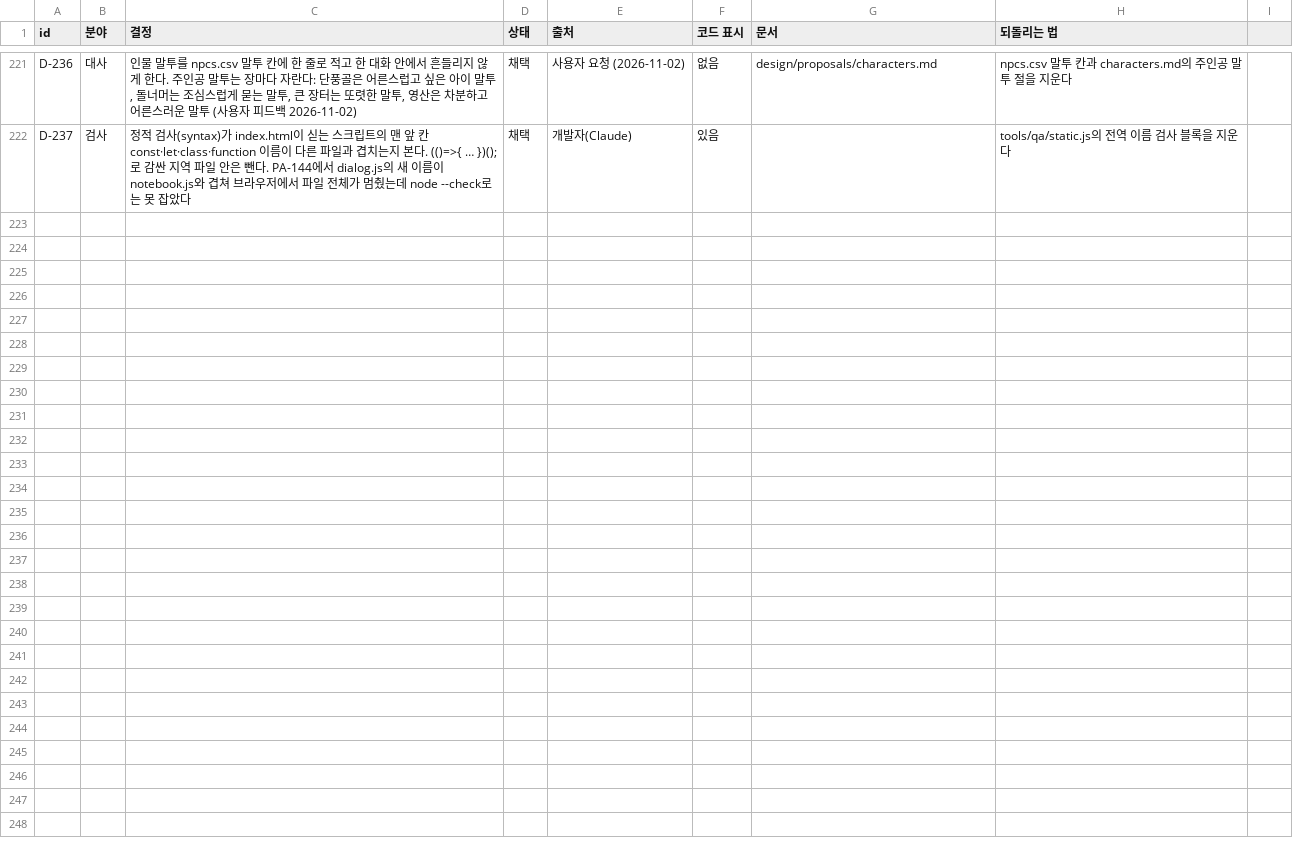
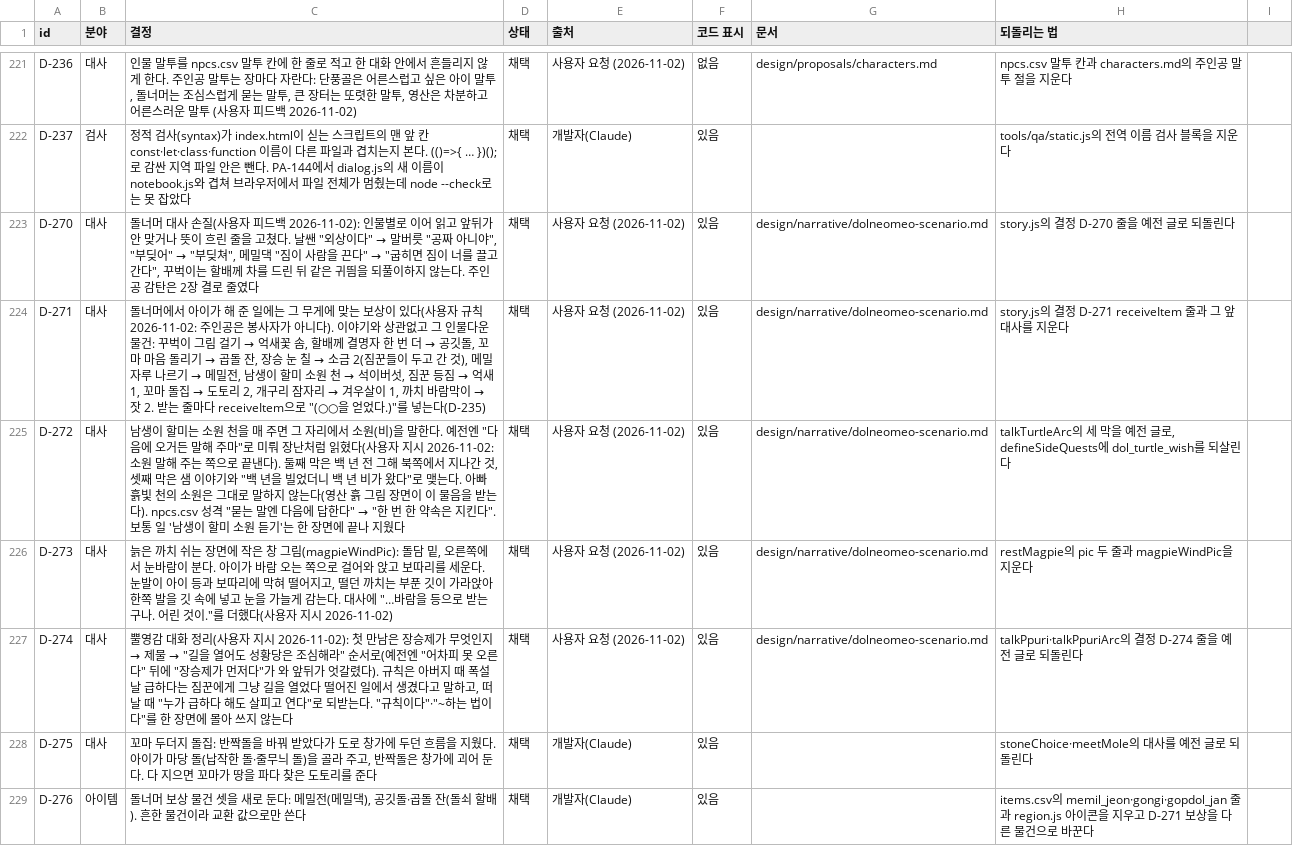
Before and after one commit to MATTTTJ/PACKOON, a CSV file: design/data/decisions.csv, drawn as a sheet; only a part is shown, gaps mark what is left out.

```diff
--- a/design/data/decisions.csv
+++ b/design/data/decisions.csv
@@ -222 +222,8 @@ D-236,대사,"인물 말투를 npcs.csv 말투 칸에 한 줄로 적고 한 대
 D-237,검사,"정적 검사(syntax)가 index.html이 싣는 스크립트의 맨 앞 칸 const·let·class·function 이름이 다른 파일과 겹치는지 본다. (()=>{ … })(); 로 감싼 지역 파일 안은 뺀다. PA-144에서 dialog.js의 새 이름이 notebook.js와 겹쳐 브라우저에서 파일 전체가 멈췄는데 node --check로는 못 잡았다",채택,개발자(Claude),있음,,"tools/qa/static.js의 전역 이름 검사 블록을 지운다"
+D-270,대사,"돌너머 대사 손질(사용자 피드백 2026-11-02): 인물별로 이어 읽고 앞뒤가 안 맞거나 뜻이 흐린 줄을 고쳤다. 날쌘 ""외상이다"" → 말버릇 ""공짜 아니야"", ""부딪어"" → ""부딪쳐"", 메밀댁 ""짐이 사람을 끈다"" → ""굽히면 짐이 너를 끌고 간다"", 꾸벅이는 할배께 차를 드린 뒤 같은 귀띔을 되풀이하지 않는다. 주인공 감탄은 2장 결로 줄였다",채택,사용자 요청 (2026-11-02),있음,design/narrative/dolneomeo-scenario.md,"story.js의 결정 D-270 줄을 예전 글로 되돌린다"
+D-271,대사,"돌너머에서 아이가 해 준 일에는 그 무게에 맞는 보상이 있다(사용자 규칙 2026-11-02: 주인공은 봉사자가 아니다). 이야기와 상관없고 그 인물다운 물건: 꾸벅이 그림 걸기 → 억새꽃 솜, 할배께 결명자 한 번 더 → 공깃돌, 꼬마 마음 돌리기 → 곱돌 잔, 장승 눈 칠 → 소금 2(짐꾼들이 두고 간 것), 메밀 자루 나르기 → 메밀전, 남생이 할미 소원 천 → 석이버섯, 짐꾼 등짐 → 억새 1, 꼬마 돌집 → 도토리 2, 개구리 잠자리 → 겨우살이 1, 까치 바람막이 → 잣 2. 받는 줄마다 receiveItem으로 ""(○○을 얻었다.)""를 넣는다(D-235)",채택,사용자 요청 (2026-11-02),있음,design/narrative/dolneomeo-scenario.md,"story.js의 결정 D-271 receiveItem 줄과 그 앞 대사를 지운다"
+D-272,대사,"남생이 할미는 소원 천을 매 주면 그 자리에서 소원(비)을 말한다. 예전엔 ""다음에 오거든 말해 주마""로 미뤄 장난처럼 읽혔다(사용자 지시 2026-11-02: 소원 말해 주는 쪽으로 끝낸다). 둘째 막은 백 년 전 그해 북쪽에서 지나간 것, 셋째 막은 샘 이야기와 ""백 년을 빌었더니 백 년 비가 왔다""로 맺는다. 아빠 흙빛 천의 소원은 그대로 말하지 않는다(영산 흙 그림 장면이 이 물음을 받는다). npcs.csv 성격 ""묻는 말엔 다음에 답한다"" → ""한 번 한 약속은 지킨다"". 보통 일 '남생이 할미 소원 듣기'는 한 장면에 끝나 지웠다",채택,사용자 요청 (2026-11-02),있음,design/narrative/dolneomeo-scenario.md,"talkTurtleArc의 세 막을 예전 글로, defineSideQuests에 dol_turtle_wish를 되살린다"
+D-273,대사,"늙은 까치 쉬는 장면에 작은 창 그림(magpieWindPic): 돌담 밑, 오른쪽에서 눈바람이 분다. 아이가 바람 오는 쪽으로 걸어와 앉고 보따리를 세운다. 눈발이 아이 등과 보따리에 막혀 떨어지고, 떨던 까치는 부푼 깃이 가라앉아 한쪽 발을 깃 속에 넣고 눈을 가늘게 감는다. 대사에 ""…바람을 등으로 받는구나. 어린 것이.""를 더했다(사용자 지시 2026-11-02)",채택,사용자 요청 (2026-11-02),있음,design/narrative/dolneomeo-scenario.md,"restMagpie의 pic 두 줄과 magpieWindPic을 지운다"
+D-274,대사,"뿔영감 대화 정리(사용자 지시 2026-11-02): 첫 만남은 장승제가 무엇인지 → 제물 → ""길을 열어도 성황당은 조심해라"" 순서로(예전엔 ""어차피 못 오른다"" 뒤에 ""장승제가 먼저다""가 와 앞뒤가 엇갈렸다). 규칙은 아버지 때 폭설 날 급하다는 짐꾼에게 그냥 길을 열었다 떨어진 일에서 생겼다고 말하고, 떠날 때 ""누가 급하다 해도 살피고 연다""로 되받는다. ""규칙이다""·""~하는 법이다""를 한 장면에 몰아 쓰지 않는다",채택,사용자 요청 (2026-11-02),있음,design/narrative/dolneomeo-scenario.md,"talkPpuri·talkPpuriArc의 결정 D-274 줄을 예전 글로 되돌린다"
+D-275,대사,"꼬마 두더지 돌집: 반짝돌을 바꿔 받았다가 도로 창가에 두던 흐름을 지웠다. 아이가 마당 돌(납작한 돌·줄무늬 돌)을 골라 주고, 반짝돌은 창가에 괴어 둔다. 다 지으면 꼬마가 땅을 파다 찾은 도토리를 준다",채택,개발자(Claude),있음,,"stoneChoice·meetMole의 대사를 예전 글로 되돌린다"
+D-276,아이템,"돌너머 보상 물건 셋을 새로 둔다: 메밀전(메밀댁), 공깃돌·곱돌 잔(돌쇠 할배). 흔한 물건이라 교환 값으로만 쓴다",채택,개발자(Claude),있음,,"items.csv의 memil_jeon·gongi·gopdol_jan 줄과 region.js 아이콘을 지우고 D-271 보상을 다른 물건으로 바꾼다"
```
Also changed, not shown: design/data/items.csv, design/data/notebook.csv, 7 other files.
